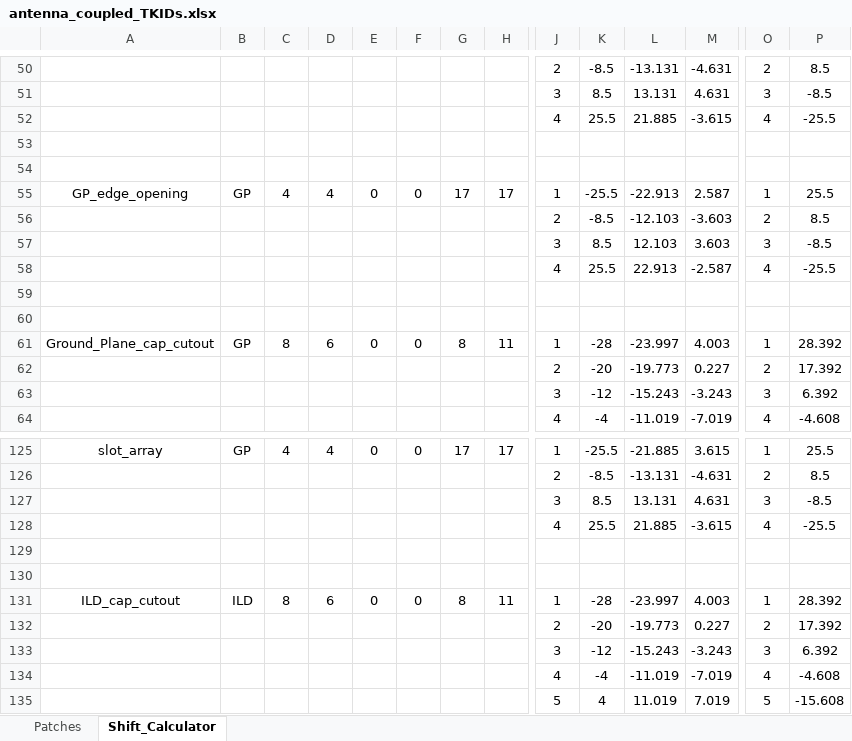
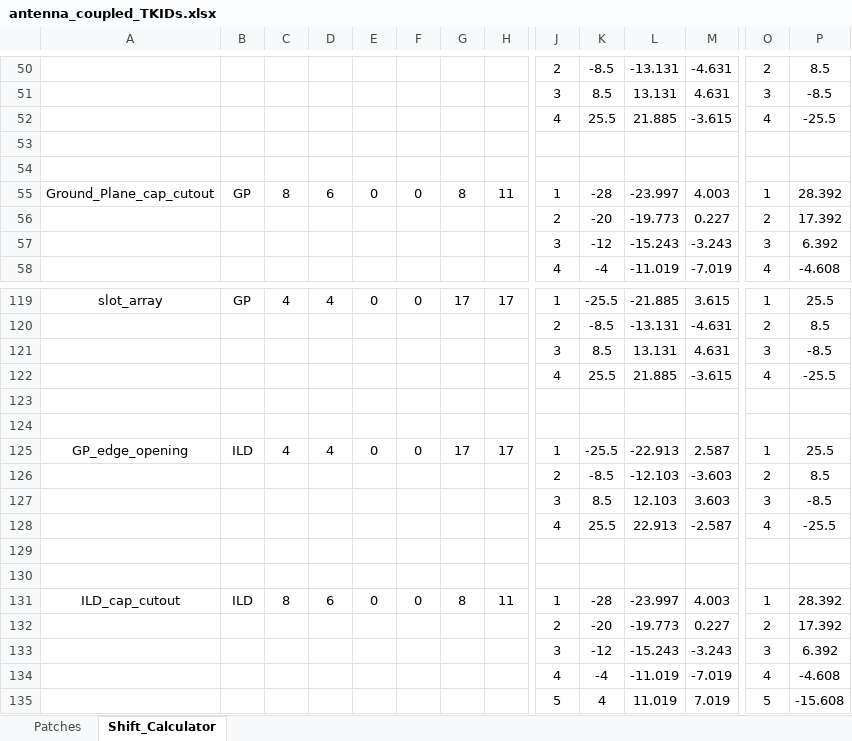
Before and after one commit to WanduiAlbert/ResoBolo, an Excel workbook: masks/code/antenna_coupled_TKIDs.xlsx, sheet Shift_Calculator, drawn as a sheet; only a part is shown, gaps mark what is left out; values as stored, in another font and other column widths than the file's, no borders; removed rows and columns are numbered as before the commit, all else as after; rows hold the shown columns only; the diff covers the shown part only; the diff names each change by its address in the sheet, - before the commit and + after, or states it on an @@ line.

```diff
--- a/masks/code/antenna_coupled_TKIDs.xlsx (sheet Shift_Calculator)
+++ b/masks/code/antenna_coupled_TKIDs.xlsx (sheet Shift_Calculator)
-row 55: GP_edge_opening | GP | 4 | 4 | 0 | 0 | 17 | 17 | 1 | -25.5 | -22.913 | 2.587 | 1 | 25.5
-row 59: (empty)
-row 60: (empty)
+row 125: GP_edge_opening | ILD | 4 | 4 | 0 | 0 | 17 | 17 | 1 | -25.5 | -22.913 | 2.587 | 1 | 25.5
@@ row 56 moved to row 126: 2 @@
@@ row 57 moved to row 127: 3 @@
@@ row 58 moved to row 128: 4 @@
+row 129: (empty)
+row 130: (empty)
```
Also changed, not shown: 24 removed rows elsewhere in this sheet, sheet Patches, 12 other files.
